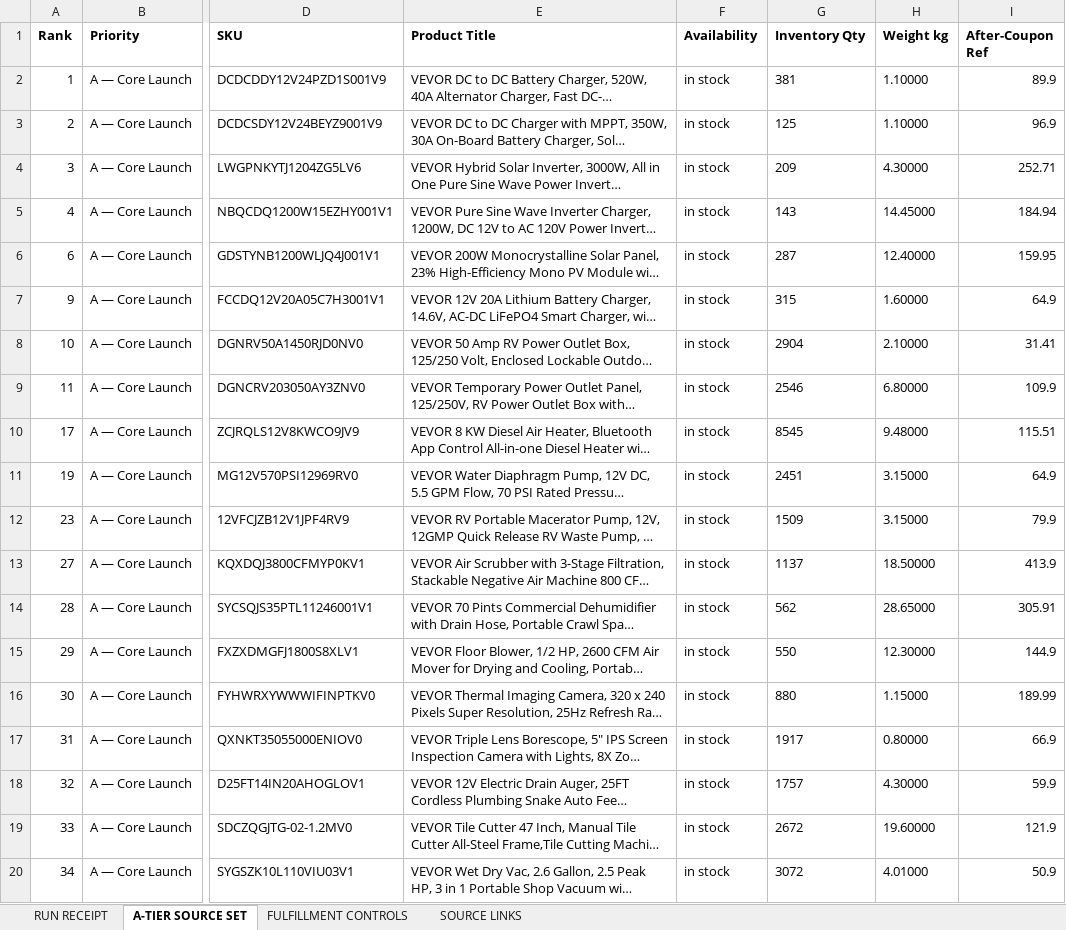
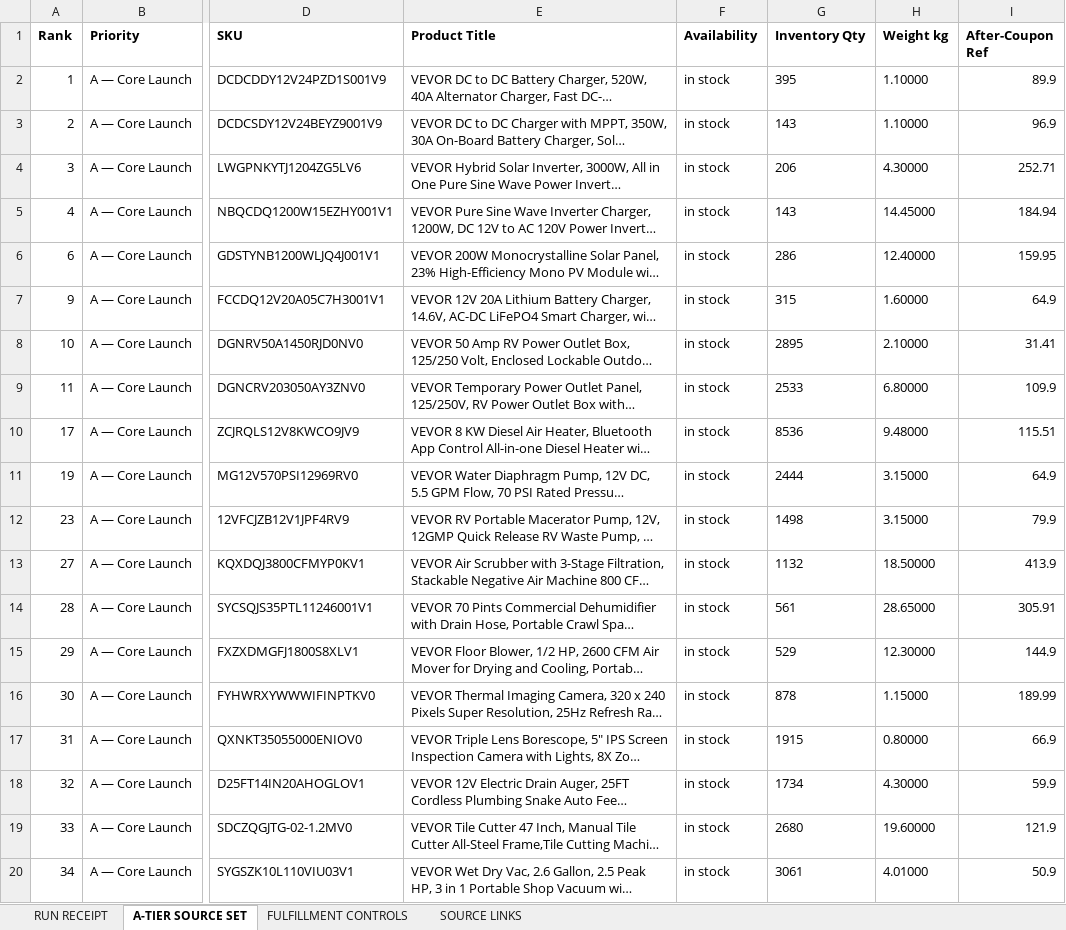
Before and after one commit to elevationupscales/ElevationUpScales, an Excel workbook: operations/vendor-source/vevor/2026-09-10/VEVOR_A_TIER_RUN_COMPLETE_2026-09-10_PUBLIC_SAFE.xlsx, sheet A-TIER SOURCE SET, drawn as a sheet; only a part is shown, gaps mark what is left out; long unchanged cells end in …; values as stored, in another font and other column widths than the file's, no borders; the diff names each change by its address in the sheet, - before the commit and + after, or states it on an @@ line.

```diff
--- a/operations/vendor-source/vevor/2026-09-10/VEVOR_A_TIER_RUN_COMPLETE_2026-09-10_PUBLIC_SAFE.xlsx (sheet A-TIER SOURCE SET)
+++ b/operations/vendor-source/vevor/2026-09-10/VEVOR_A_TIER_RUN_COMPLETE_2026-09-10_PUBLIC_SAFE.xlsx (sheet A-TIER SOURCE SET)
-G2 (Inventory Qty): 381
+G2 (Inventory Qty): 395
-G3 (Inventory Qty): 125
+G3 (Inventory Qty): 143
-G4 (Inventory Qty): 209
+G4 (Inventory Qty): 206
-G6 (Inventory Qty): 287
+G6 (Inventory Qty): 286
-G8 (Inventory Qty): 2904
+G8 (Inventory Qty): 2895
-G9 (Inventory Qty): 2546
+G9 (Inventory Qty): 2533
-G10 (Inventory Qty): 8545
+G10 (Inventory Qty): 8536
-G11 (Inventory Qty): 2451
+G11 (Inventory Qty): 2444
-G12 (Inventory Qty): 1509
+G12 (Inventory Qty): 1498
-G13 (Inventory Qty): 1137
+G13 (Inventory Qty): 1132
-G14 (Inventory Qty): 562
+G14 (Inventory Qty): 561
-G15 (Inventory Qty): 550
+G15 (Inventory Qty): 529
-G16 (Inventory Qty): 880
+G16 (Inventory Qty): 878
-G17 (Inventory Qty): 1917
+G17 (Inventory Qty): 1915
-G18 (Inventory Qty): 1757
+G18 (Inventory Qty): 1734
-G19 (Inventory Qty): 2672
+G19 (Inventory Qty): 2680
-G20 (Inventory Qty): 3072
+G20 (Inventory Qty): 3061
```
Also changed, not shown: operations/vendor-source/vevor/2026-09-10/04_Elevation_VEVOR_Curated_Catalog_Working_Set_2026-09-10_PUBLIC_SAFE.xlsx, 4 other files.
